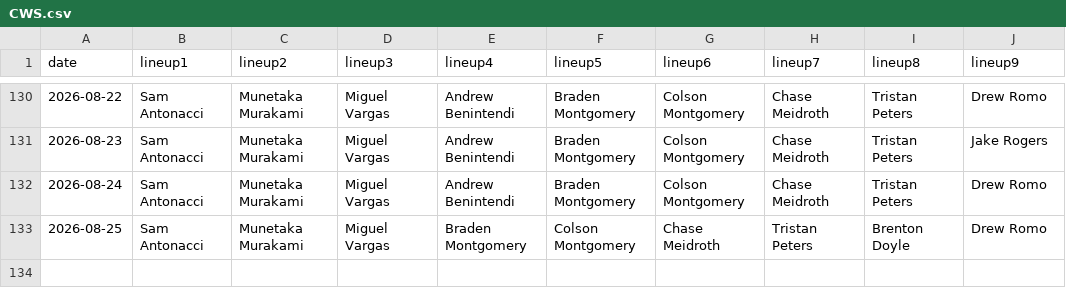
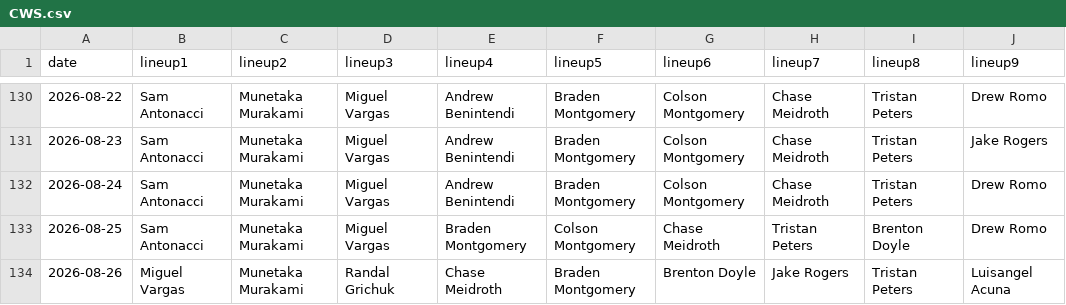
Before and after one commit to fantasy-toolz/batting-order, a CSV file: data/2026/CWS.csv, drawn as a sheet; only a part is shown, gaps mark what is left out.

```diff
--- a/data/2026/CWS.csv
+++ b/data/2026/CWS.csv
@@ -133 +133,2 @@ date,lineup1,lineup2,lineup3,lineup4,lineup5,lineup6,lineup7,lineup8,lineup9,
 2026-08-25, Sam Antonacci, Munetaka Murakami, Miguel Vargas, Braden Montgomery, Colson Montgomery, Chase Meidroth, Tristan Peters, Brenton Doyle, Drew Romo,
+2026-08-26, Miguel Vargas, Munetaka Murakami, Randal Grichuk, Chase Meidroth, Braden Montgomery, Brenton Doyle, Jake Rogers, Tristan Peters, Luisangel Acuna,
```
Also changed, not shown: data/2026/BAL.csv, data/2026/NYY.csv, 31 other files.
